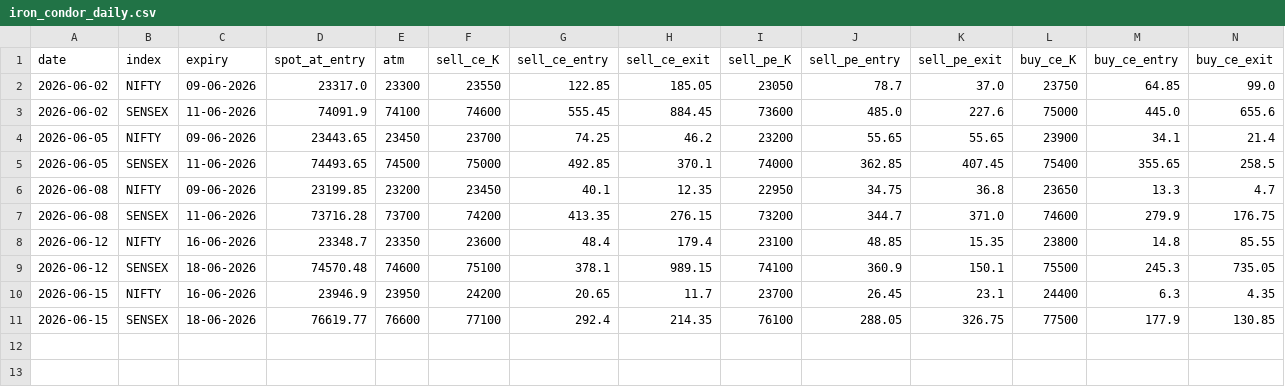
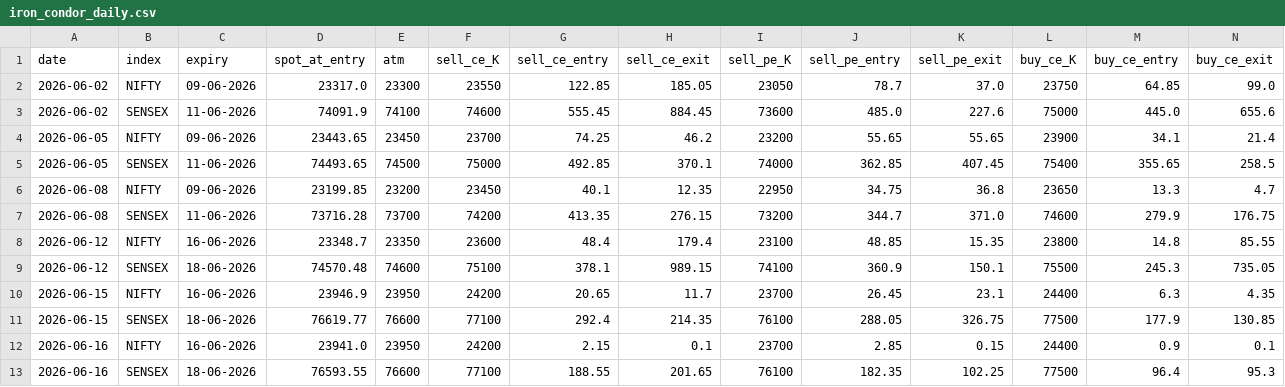
Before and after one commit to myfinancialria/fii-dii-tracker, a CSV file: iron_condor_daily.csv, drawn as a sheet; only a part is shown; rows hold the shown columns only; the diff names each change by its address in the sheet, - before the commit and + after, or states it on an @@ line.

```diff
--- a/iron_condor_daily.csv
+++ b/iron_condor_daily.csv
+row 12: 2026-06-16 | NIFTY | 16-06-2026 | 23941.0 | 23950 | 24200 | 2.15 | 0.1 | 23700 | 2.85 | 0.15 | 24400 | 0.9 | 0.1
+row 13: 2026-06-16 | SENSEX | 18-06-2026 | 76593.55 | 76600 | 77100 | 188.55 | 201.65 | 76100 | 182.35 | 102.25 | 77500 | 96.4 | 95.3
```
Also changed, not shown: iron_condor_trades.csv.
